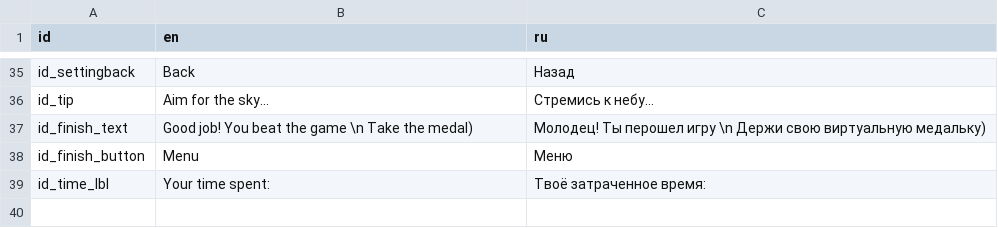
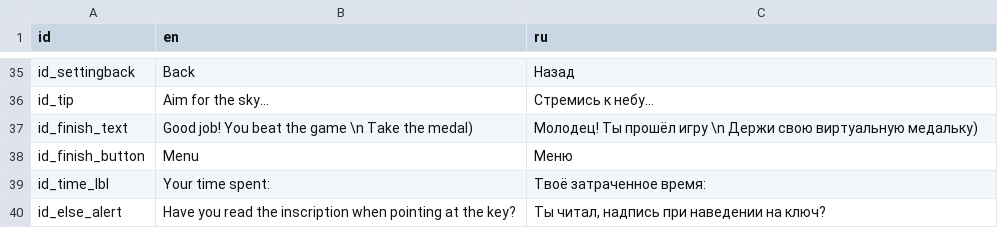
Before and after one commit to Kemalthes/FindingKey-Game-Godot-project, a CSV file: Main/local.csv, drawn as a sheet; only a part is shown, gaps mark what is left out.

```diff
--- a/Main/local.csv
+++ b/Main/local.csv
@@ -36,4 +36,5 @@ id_settingback;Back;Назад
 id_tip;Aim for the sky…;Стремись к небу…
-id_finish_text;Good job! You beat the game \n Take the medal);Молодец! Ты перошел игру \n Держи свою виртуальную медальку)
+id_finish_text;Good job! You beat the game \n Take the medal);Молодец! Ты прошёл игру \n Держи свою виртуальную медальку)
 id_finish_button;Menu;Меню
 id_time_lbl;Your time spent: ;Твоё затраченное время:
+id_else_alert;Have you read the inscription when pointing at the key?;Ты читал, надпись при наведении на ключ?
```
Also changed, not shown: 6 other files.
